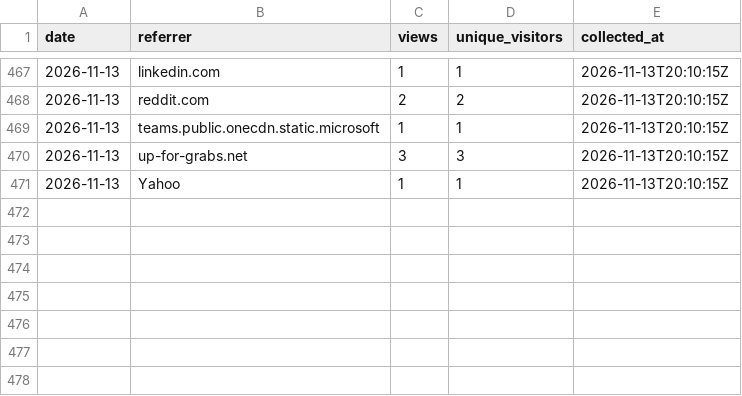
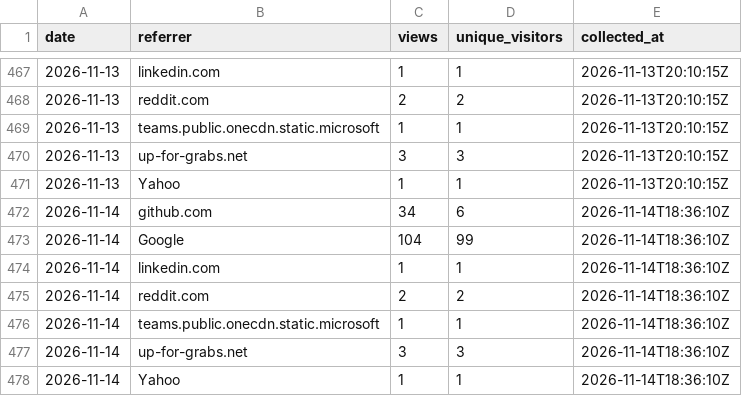
Before and after one commit to protocorn/clippy-vision, a CSV file: stats/github-traffic/referrers.csv, drawn as a sheet; only a part is shown, gaps mark what is left out.

```diff
--- a/stats/github-traffic/referrers.csv
+++ b/stats/github-traffic/referrers.csv
@@ -471 +471,8 @@
 "2026-11-13","Yahoo","1","1","2026-11-13T20:10:15Z"
+"2026-11-14","github.com","34","6","2026-11-14T18:36:10Z"
+"2026-11-14","Google","104","99","2026-11-14T18:36:10Z"
+"2026-11-14","linkedin.com","1","1","2026-11-14T18:36:10Z"
+"2026-11-14","reddit.com","2","2","2026-11-14T18:36:10Z"
+"2026-11-14","teams.public.onecdn.static.microsoft","1","1","2026-11-14T18:36:10Z"
+"2026-11-14","up-for-grabs.net","3","3","2026-11-14T18:36:10Z"
+"2026-11-14","Yahoo","1","1","2026-11-14T18:36:10Z"
```
Also changed, not shown: stats/github-traffic/clones_daily.csv, stats/github-traffic/popular_paths.csv, 3 other files.
